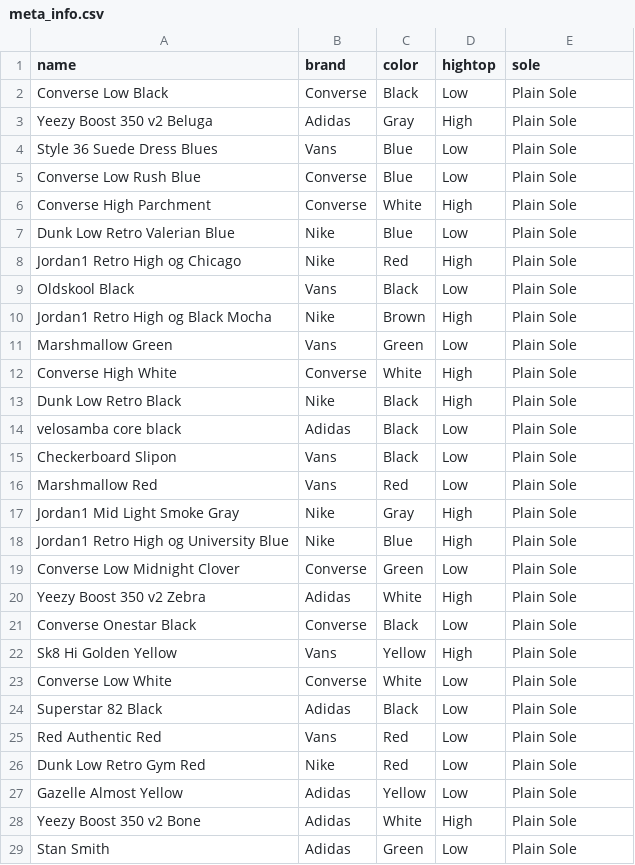
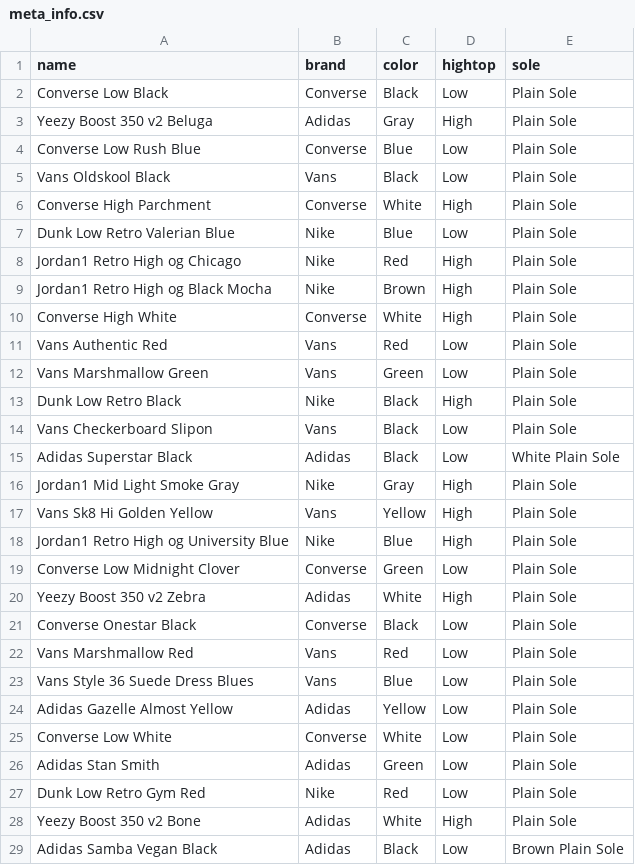
Before and after one commit to changhyeonnam/FindYourShoes_with_CLIP, a CSV file: meta_info.csv, drawn as a sheet.

```diff
--- a/meta_info.csv
+++ b/meta_info.csv
@@ -3,4 +3,4 @@ Converse Low Black,Converse,Black,Low,Plain Sole
 Yeezy Boost 350 v2 Beluga,Adidas,Gray,High,Plain Sole
-Style 36 Suede Dress Blues,Vans,Blue,Low,Plain Sole
 Converse Low Rush Blue,Converse,Blue,Low,Plain Sole
+Vans Oldskool Black,Vans,Black,Low,Plain Sole
 Converse High Parchment,Converse,White,High,Plain Sole
@@ -8,11 +8,11 @@ Dunk Low Retro Valerian Blue,Nike,Blue,Low,Plain Sole
 Jordan1 Retro High og Chicago,Nike,Red,High,Plain Sole
-Oldskool Black,Vans,Black,Low,Plain Sole
 Jordan1 Retro High og Black Mocha,Nike,Brown,High,Plain Sole
-Marshmallow Green,Vans,Green,Low,Plain Sole
 Converse High White,Converse,White,High,Plain Sole
+Vans Authentic Red,Vans,Red,Low,Plain Sole
+Vans Marshmallow Green,Vans,Green,Low,Plain Sole
 Dunk Low Retro Black,Nike,Black,High,Plain Sole
-velosamba core black,Adidas,Black,Low,Plain Sole
-Checkerboard Slipon,Vans,Black,Low,Plain Sole
-Marshmallow Red,Vans,Red,Low,Plain Sole
+Vans Checkerboard Slipon,Vans,Black,Low,Plain Sole
+Adidas Superstar Black,Adidas,Black,Low,White Plain Sole
 Jordan1 Mid Light Smoke Gray,Nike,Gray,High,Plain Sole
+Vans Sk8 Hi Golden Yellow,Vans,Yellow,High,Plain Sole
 Jordan1 Retro High og University Blue,Nike,Blue,High,Plain Sole
@@ -21,9 +21,9 @@ Yeezy Boost 350 v2 Zebra,Adidas,White,High,Plain Sole
 Converse Onestar Black,Converse,Black,Low,Plain Sole
-Sk8 Hi Golden Yellow,Vans,Yellow,High,Plain Sole
+Vans Marshmallow Red,Vans,Red,Low,Plain Sole
+Vans Style 36 Suede Dress Blues,Vans,Blue,Low,Plain Sole
+Adidas Gazelle Almost Yellow,Adidas,Yellow,Low,Plain Sole
 Converse Low White,Converse,White,Low,Plain Sole
-Superstar 82 Black,Adidas,Black,Low,Plain Sole
-Red Authentic Red,Vans,Red,Low,Plain Sole
+Adidas Stan Smith,Adidas,Green,Low,Plain Sole
 Dunk Low Retro Gym Red,Nike,Red,Low,Plain Sole
-Gazelle Almost Yellow,Adidas,Yellow,Low,Plain Sole
 Yeezy Boost 350 v2 Bone,Adidas,White,High,Plain Sole
-Stan Smith,Adidas,Green,Low,Plain Sole
+Adidas Samba Vegan Black,Adidas,Black,Low,Brown Plain Sole
```
Also changed, not shown: 9 other files.
